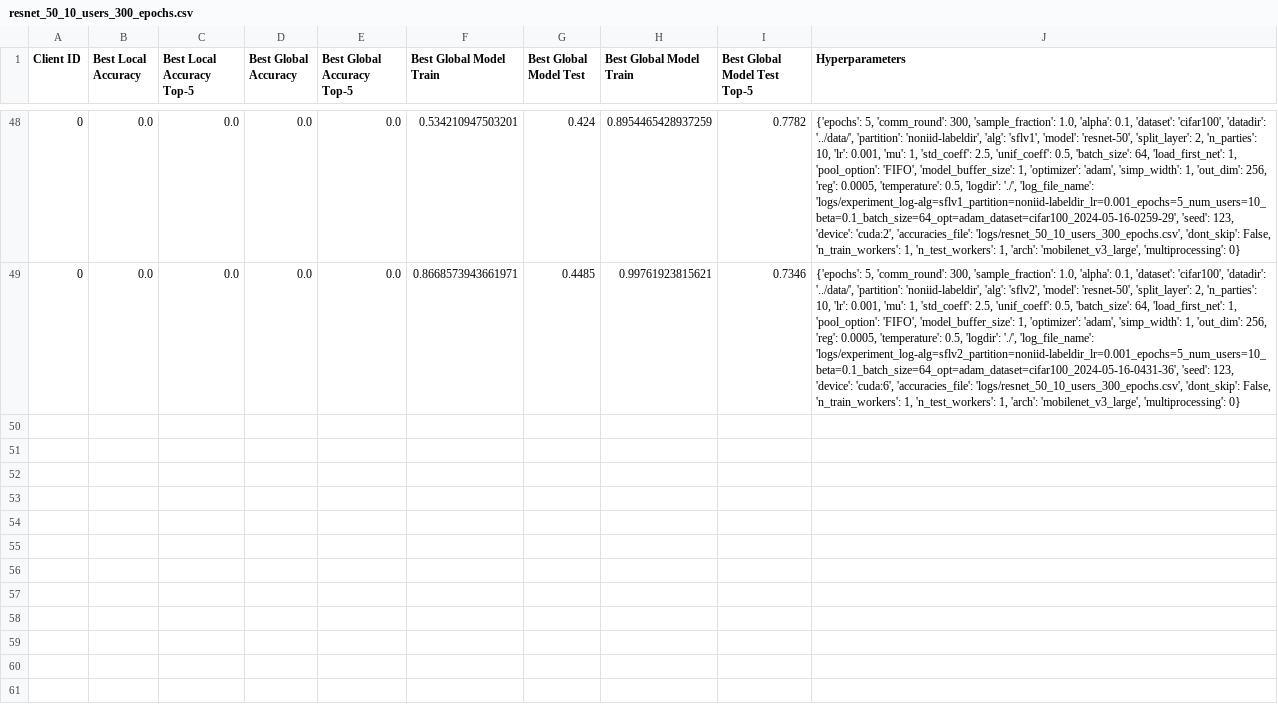
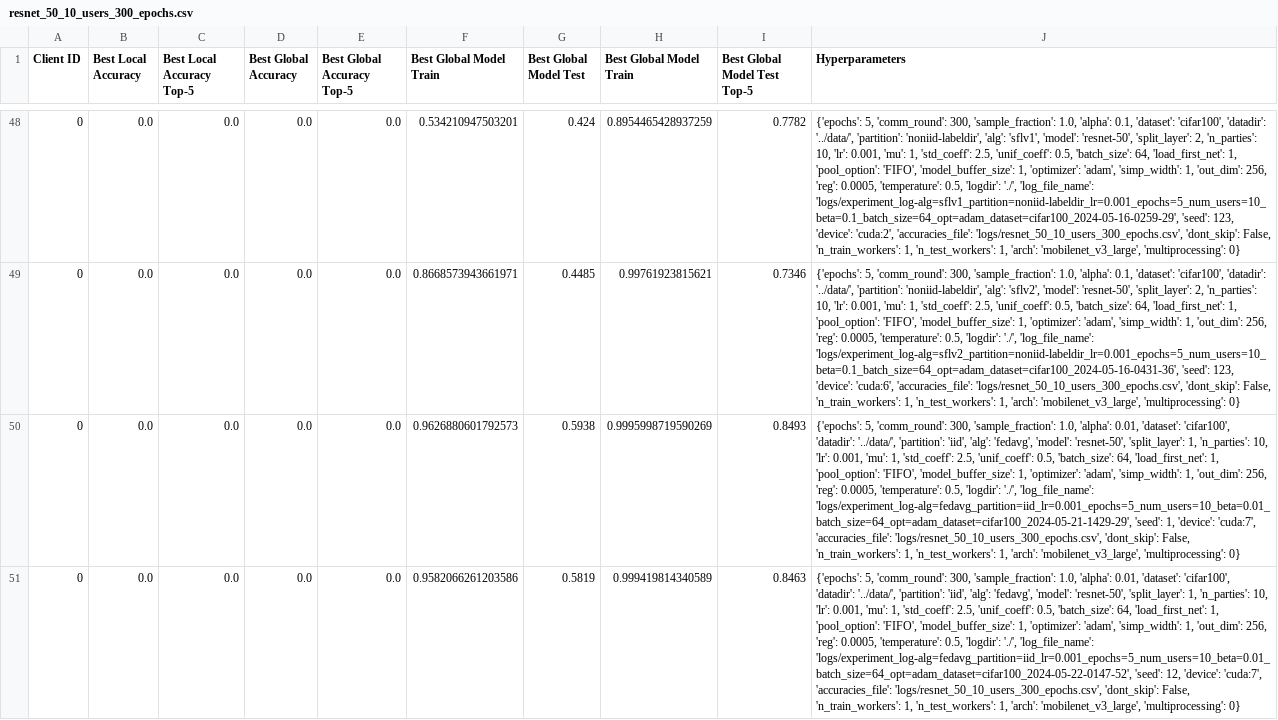
Before and after one commit to justindachille/Split-Consistency, a CSV file: logs/resnet_50_10_users_300_epochs.csv, drawn as a sheet; only a part is shown, gaps mark what is left out; the diff names each change by its address in the sheet, - before the commit and + after, or states it on an @@ line.

```diff
--- a/logs/resnet_50_10_users_300_epochs.csv
+++ b/logs/resnet_50_10_users_300_epochs.csv
+row 50: 0 | 0.0 | 0.0 | 0.0 | 0.0 | 0.9626880601792573 | 0.5938 | 0.9995998719590269 | 0.8493 | {'epochs': 5, 'comm_round': 300, 'sample_fraction': 1.0, 'alpha': 0.01, 'dataset': 'cifar100', 'datadir': '../data/', 'partition': 'iid', 'alg': 'fedavg', 'model': 'resnet-50', 'split_layer': 1, 'n_parties': 10, 'lr': 0.001, 'mu': 1, 'std_coeff': 2.5, 'unif_coeff': 0.5, 'batch_size': 64, 'load_first_net': 1, 'pool_option': 'FIFO', 'model_buffer_size': 1, 'optimizer': 'adam', 'simp_width': 1, 'out_dim': 256, 'reg': 0.0005, 'temperature': 0.5, 'logdir': './', 'log_file_name': 'logs/experiment_log-alg=fedavg_partition=iid_lr=0.001_epochs=5_num_users=10_beta=0.01_batch_size=64_opt=adam_dataset=cifar100_2024-05-21-1429-29', 'seed': 1, 'device': 'cuda:7', 'accuracies_file': 'logs/resnet_50_10_users_300_epochs.csv', 'dont_skip': False, 'n_train_workers': 1, 'n_test_workers': 1, 'arch': 'mobilenet_v3_large', 'multiprocessing': 0}
+row 51: 0 | 0.0 | 0.0 | 0.0 | 0.0 | 0.9582066261203586 | 0.5819 | 0.999419814340589 | 0.8463 | {'epochs': 5, 'comm_round': 300, 'sample_fraction': 1.0, 'alpha': 0.01, 'dataset': 'cifar100', 'datadir': '../data/', 'partition': 'iid', 'alg': 'fedavg', 'model': 'resnet-50', 'split_layer': 1, 'n_parties': 10, 'lr': 0.001, 'mu': 1, 'std_coeff': 2.5, 'unif_coeff': 0.5, 'batch_size': 64, 'load_first_net': 1, 'pool_option': 'FIFO', 'model_buffer_size': 1, 'optimizer': 'adam', 'simp_width': 1, 'out_dim': 256, 'reg': 0.0005, 'temperature': 0.5, 'logdir': './', 'log_file_name': 'logs/experiment_log-alg=fedavg_partition=iid_lr=0.001_epochs=5_num_users=10_beta=0.01_batch_size=64_opt=adam_dataset=cifar100_2024-05-22-0147-52', 'seed': 12, 'device': 'cuda:7', 'accuracies_file': 'logs/resnet_50_10_users_300_epochs.csv', 'dont_skip': False, 'n_train_workers': 1, 'n_test_workers': 1, 'arch': 'mobilenet_v3_large', 'multiprocessing': 0}
```
Also changed, not shown: logs/resnet_50_10_users_tinyimagenet.csv, 13 other files.
